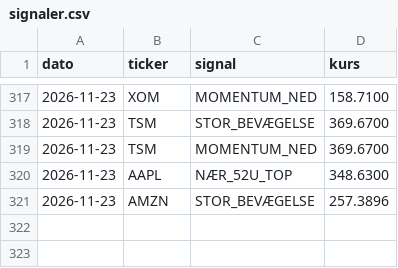
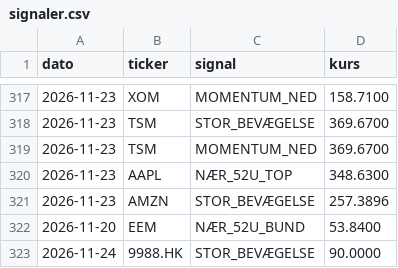
Before and after one commit to JonasRasmussenAktie/aktieoversigt, a CSV file: signaler.csv, drawn as a sheet; only a part is shown, gaps mark what is left out; the diff names each change by its address in the sheet, - before the commit and + after, or states it on an @@ line.

Commit message:
Opdater signal-log

```diff
--- a/signaler.csv
+++ b/signaler.csv
+row 322: 2026-11-20 | EEM | NÆR_52U_BUND | 53.8400
+row 323: 2026-11-24 | 9988.HK | STOR_BEVÆGELSE | 90.0000
```
